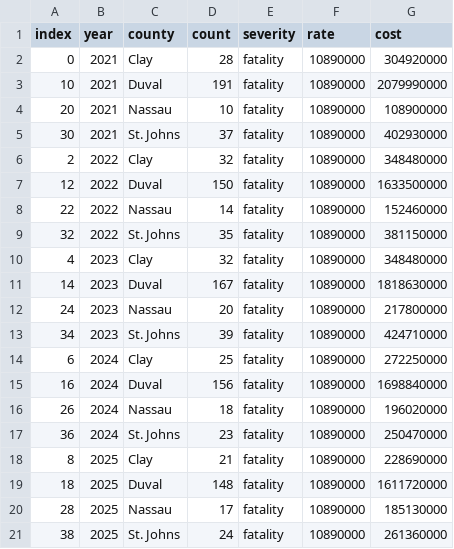
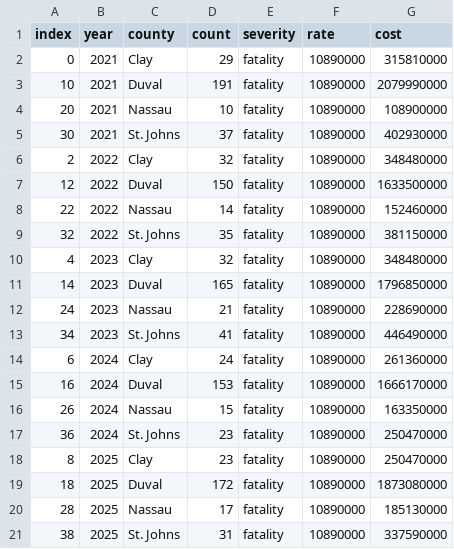
Before and after one commit to NorthFloridaTPO/NFTPO_AnnualMobilityReport2026, a CSV file: data/cost_fatal.csv, drawn as a sheet.

```diff
--- a/data/cost_fatal.csv
+++ b/data/cost_fatal.csv
@@ -1,3 +1,3 @@
 index,year,county,count,severity,rate,cost
-0,2021,Clay,28,fatality,10890000,304920000
+0,2021,Clay,29,fatality,10890000,315810000
 10,2021,Duval,191,fatality,10890000,2079990000
@@ -10,12 +10,12 @@ index,year,county,count,severity,rate,cost
 4,2023,Clay,32,fatality,10890000,348480000
-14,2023,Duval,167,fatality,10890000,1818630000
-24,2023,Nassau,20,fatality,10890000,217800000
-34,2023,St. Johns,39,fatality,10890000,424710000
-6,2024,Clay,25,fatality,10890000,272250000
-16,2024,Duval,156,fatality,10890000,1698840000
-26,2024,Nassau,18,fatality,10890000,196020000
+14,2023,Duval,165,fatality,10890000,1796850000
+24,2023,Nassau,21,fatality,10890000,228690000
+34,2023,St. Johns,41,fatality,10890000,446490000
+6,2024,Clay,24,fatality,10890000,261360000
+16,2024,Duval,153,fatality,10890000,1666170000
+26,2024,Nassau,15,fatality,10890000,163350000
 36,2024,St. Johns,23,fatality,10890000,250470000
-8,2025,Clay,21,fatality,10890000,228690000
-18,2025,Duval,148,fatality,10890000,1611720000
+8,2025,Clay,23,fatality,10890000,250470000
+18,2025,Duval,172,fatality,10890000,1873080000
 28,2025,Nassau,17,fatality,10890000,185130000
-38,2025,St. Johns,24,fatality,10890000,261360000
+38,2025,St. Johns,31,fatality,10890000,337590000
```
Also changed, not shown: data/NF_Bike_Ped_fatalcrashes_21_25.csv, data/crash_rates.csv, 13 other files.
